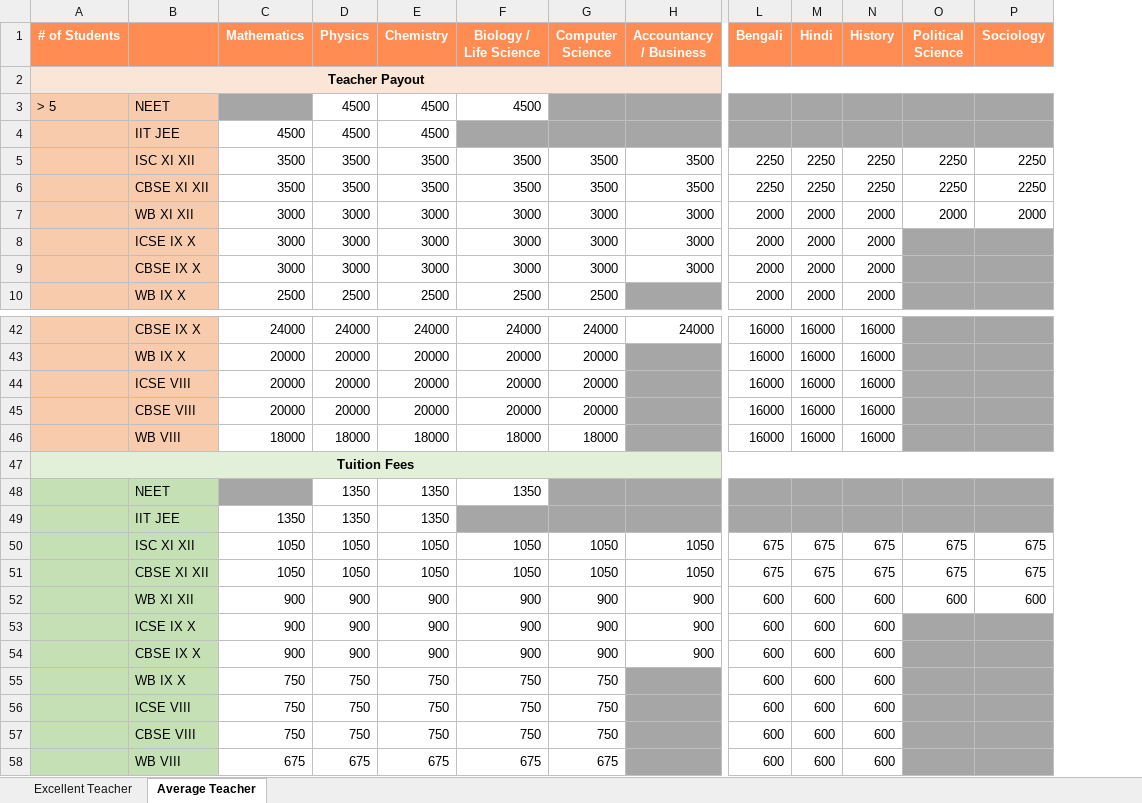
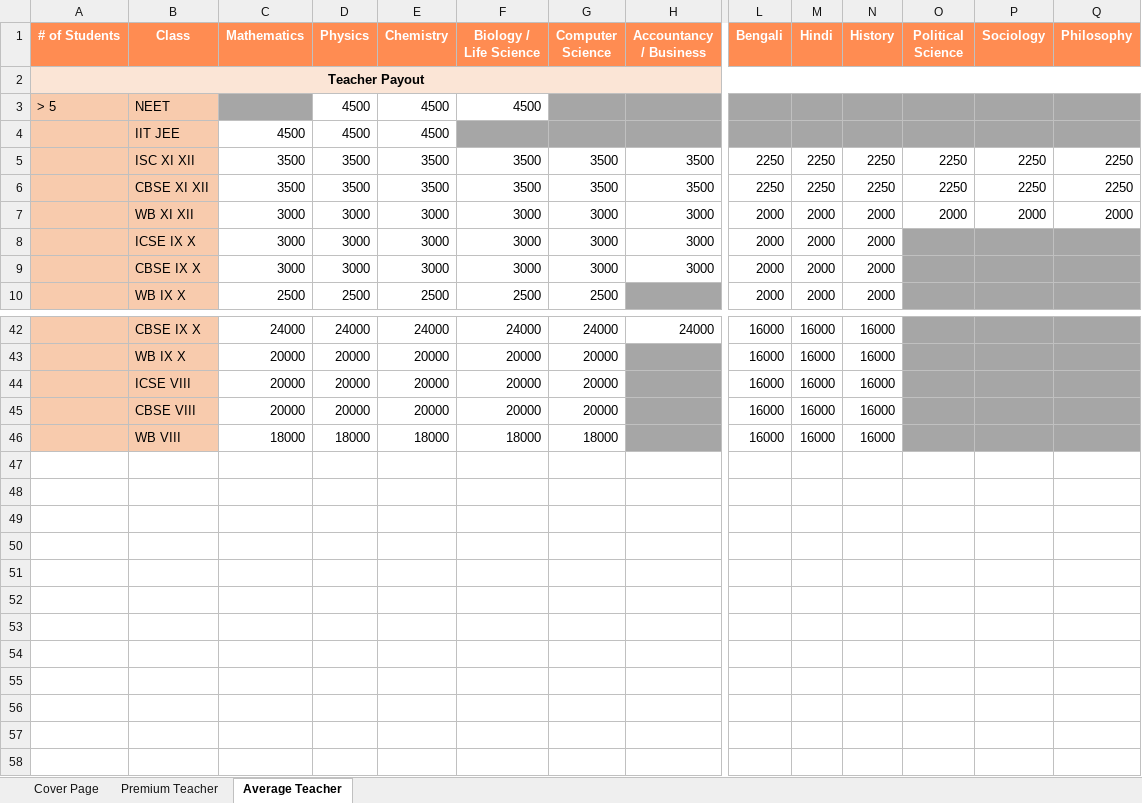
Before and after one commit to anodiamadm/Docs, an Excel workbook: Offline/TeacherRecruitment/Teacher Payment Slabs.xlsx, sheet Average Teacher, drawn as a sheet; only a part is shown, gaps mark what is left out; values as stored, in another font and other column widths than the file's, no borders; removed rows and columns are numbered as before the commit, all else as after; rows hold the shown columns only; the diff names each change by its address in the sheet, - before the commit and + after, or states it on an @@ line.

Commit message:
Teacher Payment and Tuition Fees updated

```diff
--- a/Offline/TeacherRecruitment/Teacher Payment Slabs.xlsx (sheet Average Teacher)
+++ b/Offline/TeacherRecruitment/Teacher Payment Slabs.xlsx (sheet Average Teacher)
-sheet tab: Excellent Teacher
+sheet tab: Premium Teacher
+sheet tab: Cover Page
+column Q (Philosophy), rows 5-7: 2250 | 2250 | 2000
-B1: (empty)
+B1: Class
-row 47: Tuition Fees
-row 48:  | NEET |  | 1350 | 1350 | 1350
-row 49:  | IIT JEE | 1350 | 1350 | 1350
-row 50:  | ISC XI XII | 1050 | 1050 | 1050 | 1050 | 1050 | 1050 | 675 | 675 | 675 | 675 | 675
-row 51:  | CBSE XI XII | 1050 | 1050 | 1050 | 1050 | 1050 | 1050 | 675 | 675 | 675 | 675 | 675
-row 52:  | WB XI XII | 900 | 900 | 900 | 900 | 900 | 900 | 600 | 600 | 600 | 600 | 600
-row 53:  | ICSE IX X | 900 | 900 | 900 | 900 | 900 | 900 | 600 | 600 | 600
-row 54:  | CBSE IX X | 900 | 900 | 900 | 900 | 900 | 900 | 600 | 600 | 600
-row 55:  | WB IX X | 750 | 750 | 750 | 750 | 750 |  | 600 | 600 | 600
-row 56:  | ICSE VIII | 750 | 750 | 750 | 750 | 750 |  | 600 | 600 | 600
-row 57:  | CBSE VIII | 750 | 750 | 750 | 750 | 750 |  | 600 | 600 | 600
-row 58:  | WB VIII | 675 | 675 | 675 | 675 | 675 |  | 600 | 600 | 600
```
Also changed, not shown: sheet Premium Teacher, 1 other file.
